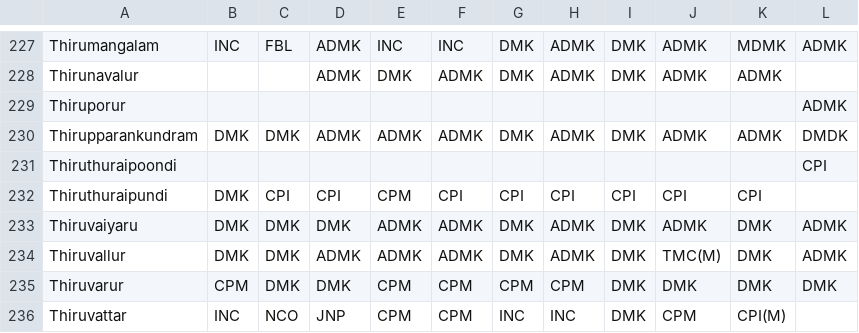
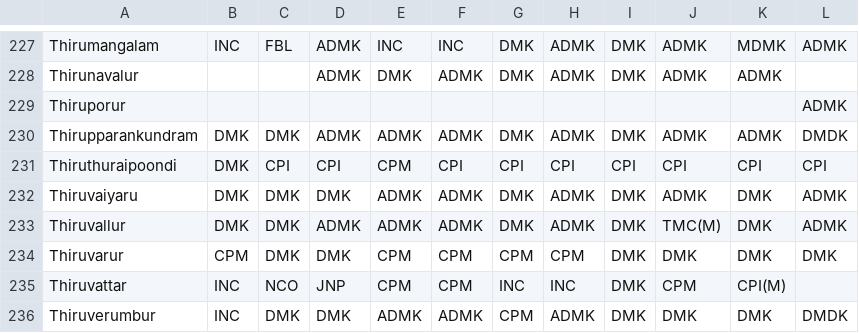
Before and after one commit to Data-Analytics/data-analytics.github.io, a CSV file: Election_Data/tn_data.csv, drawn as a sheet; only a part is shown, gaps mark what is left out; the shorter side is filled out with more unchanged rows.

Commit message:
updated data set

```diff
--- a/Election_Data/tn_data.csv
+++ b/Election_Data/tn_data.csv
@@ -230,4 +230,3 @@ Thiruporur,,,,,,,,,,,ADMK
 Thirupparankundram,DMK,DMK,ADMK,ADMK,ADMK,DMK,ADMK,DMK,ADMK,ADMK,DMDK
-Thiruthuraipoondi,,,,,,,,,,,CPI
-Thiruthuraipundi,DMK,CPI,CPI,CPM,CPI,CPI,CPI,CPI,CPI,CPI,
+Thiruthuraipoondi,DMK,CPI,CPI,CPM,CPI,CPI,CPI,CPI,CPI,CPI,CPI
 Thiruvaiyaru,DMK,DMK,DMK,ADMK,ADMK,DMK,ADMK,DMK,ADMK,DMK,ADMK
```
Also changed, not shown: Election_Data/assembly_pondi_detail.csv, 5 other files.
